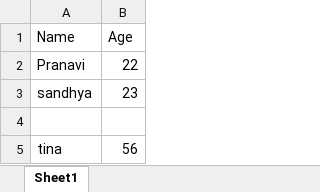
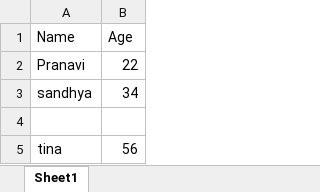
Before and after one commit to venkatasujatha/file-upload-exceljs-pdf, an Excel workbook: uploads/temp1.xlsx, sheet Sheet1, drawn as a sheet; values as stored, in another font and other column widths than the file's, no borders; the diff names each change by its address in the sheet, - before the commit and + after, or states it on an @@ line.

```diff
--- a/uploads/temp1.xlsx (sheet Sheet1)
+++ b/uploads/temp1.xlsx (sheet Sheet1)
-B3 (Age): 23
+B3 (Age): 34
```
Also changed, not shown: 2 other files.
